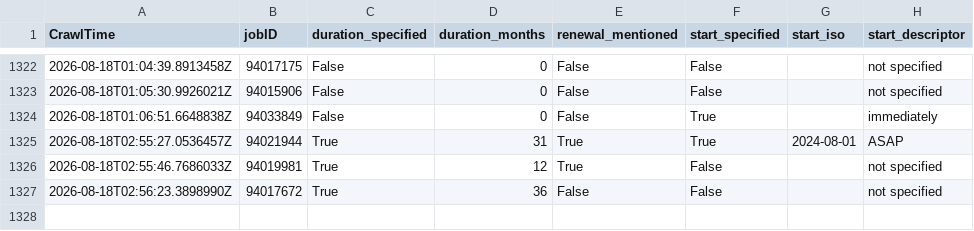
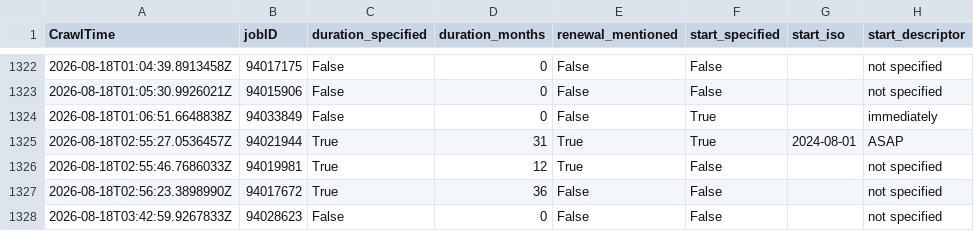
Before and after one commit to adverbdizzy7d/Seek-Jobs, a CSV file: data/seek_jobs.csv, drawn as a sheet; only a part is shown, gaps mark what is left out; the diff names each change by its address in the sheet, - before the commit and + after, or states it on an @@ line.

```diff
--- a/data/seek_jobs.csv
+++ b/data/seek_jobs.csv
+row 1328: 2026-08-18T03:42:59.9267833Z | 94028623 | False | 0 | False | False |  | not specified
```
